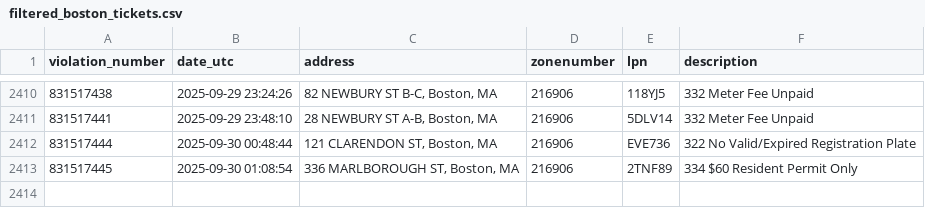
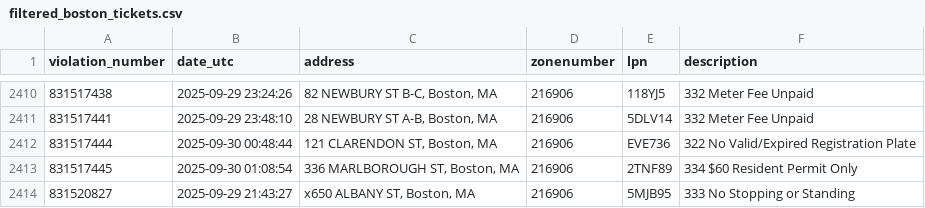
Before and after one commit to jack898/PollingAuto, a CSV file: filtered_boston_tickets.csv, drawn as a sheet; only a part is shown, gaps mark what is left out.

```diff
--- a/filtered_boston_tickets.csv
+++ b/filtered_boston_tickets.csv
@@ -2413 +2413,2 @@ violation_number,date_utc,address,zonenumber,lpn,description
 831517445,2025-09-30 01:08:54,"336 MARLBOROUGH ST, Boston, MA",216906,2TNF89,334 $60 Resident Permit Only
+831520827,2025-09-29 21:43:27,"x650 ALBANY ST, Boston, MA",216906,5MJB95,333 No Stopping or Standing
```
Also changed, not shown: 4 other files.
